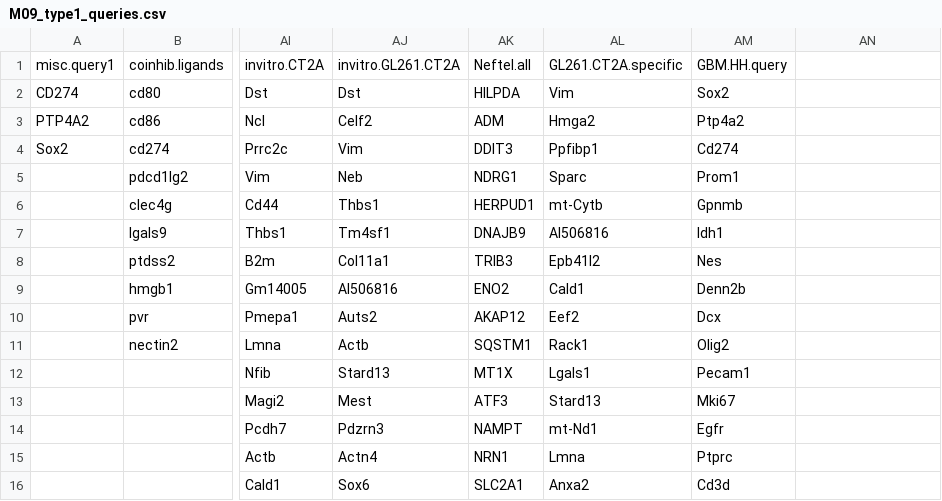
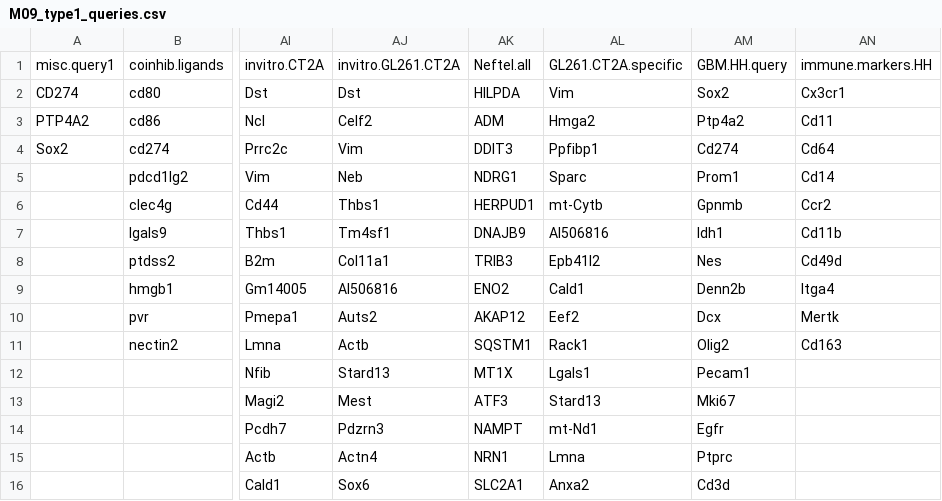
Before and after one commit to NMikolajewicz/scPipeline, a CSV file: M09_type1_queries.csv, drawn as a sheet; only a part is shown, gaps mark what is left out; the diff names each change by its address in the sheet, - before the commit and + after, or states it on an @@ line.

Commit message:
added immune panel

```diff
--- a/M09_type1_queries.csv
+++ b/M09_type1_queries.csv
-AN1: (empty)
+AN1: immune.markers.HH
-AN2: (empty)
+AN2: Cx3cr1
-AN3: (empty)
+AN3: Cd11
-AN4: (empty)
+AN4: Cd64
-AN5: (empty)
+AN5: Cd14
-AN6: (empty)
+AN6: Ccr2
-AN7: (empty)
+AN7: Cd11b
-AN8: (empty)
+AN8: Cd49d
-AN9: (empty)
+AN9: Itga4
-AN10: (empty)
+AN10: Mertk
-AN11: (empty)
+AN11: Cd163
```
